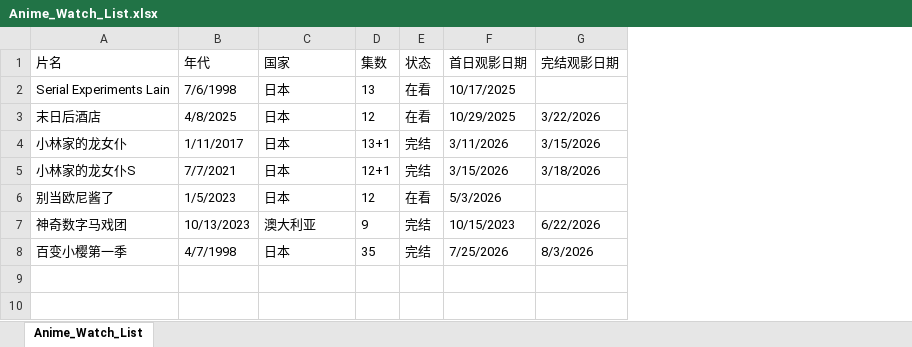
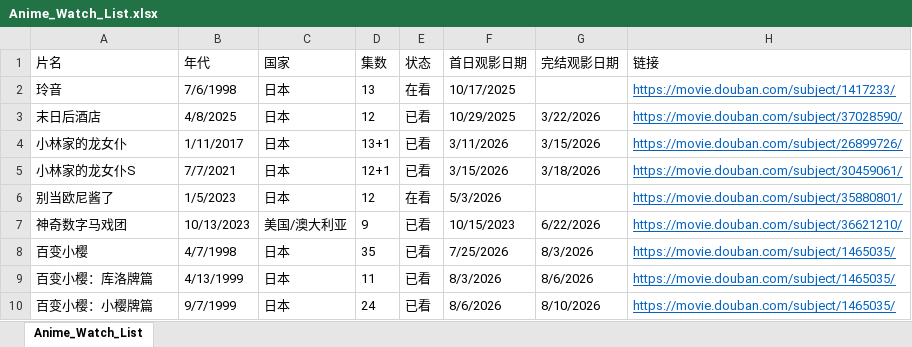
Before and after one commit to yuhang0000/yuhang0000.github.io, an Excel workbook: Personal_Logs/Anime_Watch_List.xlsx, sheet Anime_Watch_List, drawn as a sheet; values as stored, in another font and other column widths than the file's, no borders; the diff names each change by its address in the sheet, - before the commit and + after, or states it on an @@ line.

```diff
--- a/Personal_Logs/Anime_Watch_List.xlsx (sheet Anime_Watch_List)
+++ b/Personal_Logs/Anime_Watch_List.xlsx (sheet Anime_Watch_List)
+column H (链接), rows 2-8: https://movie.douban.com/subject/1417233/ | https://movie.douban.com/subject/37028590/ | https://movie.douban.com/subject/26899726/ | https://movie.douban.com/subject/30459061/ | https://movie.douban.com/subject/35880801/ | https://movie.douban.com/subject/36621210/ | https://movie.douban.com/subject/1465035/
-A2 (片名): Serial Experiments Lain
+A2 (片名): 玲音
-E3 (状态): 在看
+E3 (状态): 已看
-E4:E5 (状态): 完结
+E4:E5 (状态): 已看
-C7 (国家): 澳大利亚
+C7 (国家): 美国/澳大利亚
-E7:E8 (状态): 完结
+E7:E8 (状态): 已看
-A8 (片名): 百变小樱第一季
+A8 (片名): 百变小樱
+row 9: 百变小樱：库洛牌篇 | 4/13/1999 | 日本 | 11 | 已看 | 8/3/2026 | 8/6/2026 | https://movie.douban.com/subject/1465035/
+row 10: 百变小樱：小樱牌篇 | 9/7/1999 | 日本 | 24 | 已看 | 8/6/2026 | 8/10/2026 | https://movie.douban.com/subject/1465035/
```
Also changed, not shown: Personal_Logs/Movie_Watch_List.xlsx, 6 other files.
